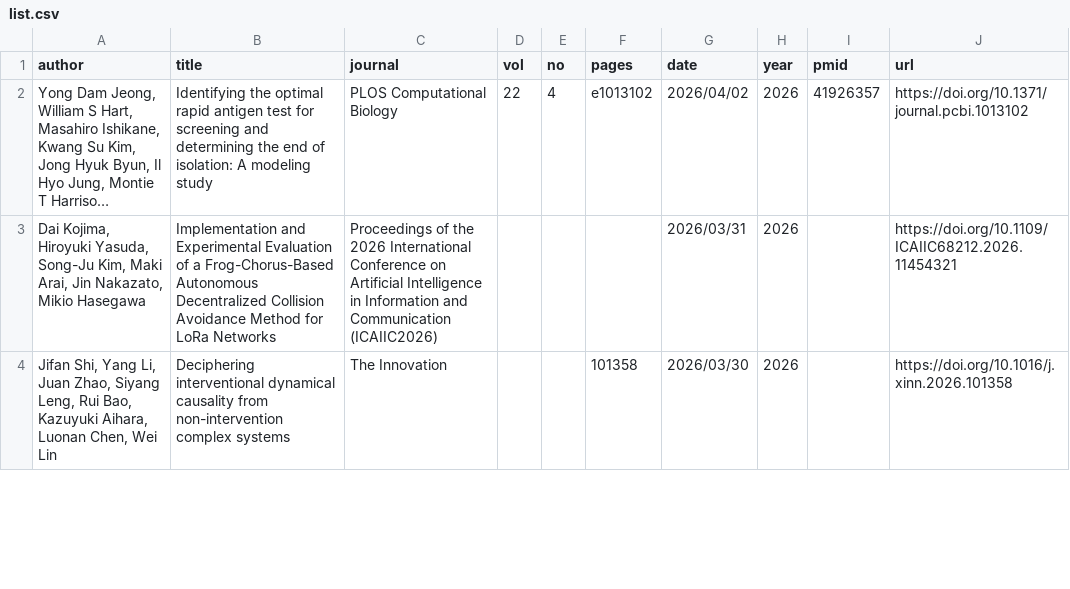
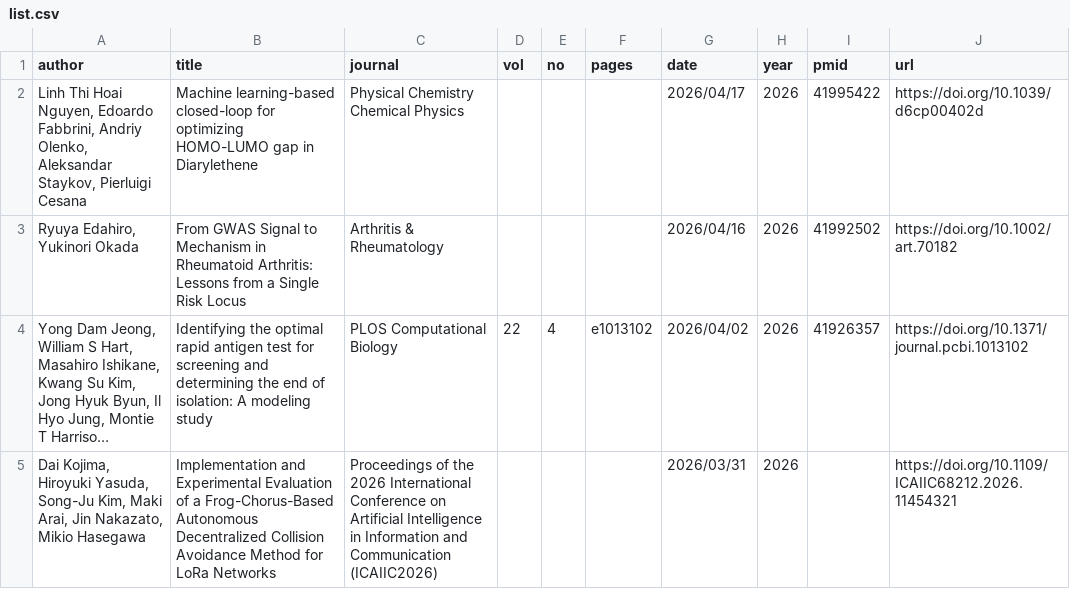
Before and after one commit to okumakito/okumakito.github.io, a CSV file: 20260227/list.csv, drawn as a sheet; only a part is shown; the shorter side is filled out with more unchanged rows; long unchanged cells end in …; the diff names each change by its address in the sheet, - before the commit and + after, or states it on an @@ line.

Commit message:
updated ms publication list

```diff
--- a/20260227/list.csv
+++ b/20260227/list.csv
+row 2: Linh Thi Hoai Nguyen, Edoardo Fabbrini, Andriy Olenko, Aleksandar Staykov, Pierluigi Cesana | Machine learning-based closed-loop for optimizing HOMO-LUMO gap in Diarylethene | Physical Chemistry Chemical Physics |  |  |  | 2026/04/17 | 2026 | 41995422 | https://doi.org/10.1039/d6cp00402d
+row 3: Ryuya Edahiro, Yukinori Okada | From GWAS Signal to Mechanism in Rheumatoid Arthritis: Lessons from a Single Risk Locus | Arthritis & Rheumatology |  |  |  | 2026/04/16 | 2026 | 41992502 | https://doi.org/10.1002/art.70182
```
Also changed, not shown: 3 other files.
